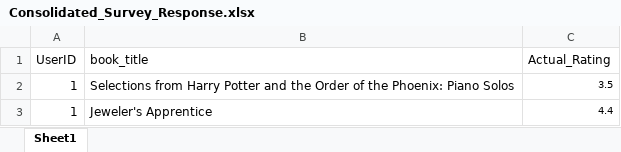
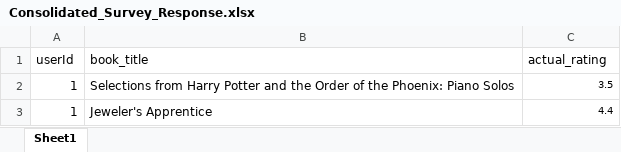
Before and after one commit to salihasjsu/cmpe257-CrossDomainRecommendation, an Excel workbook: Consolidated_Survey_Response.xlsx, sheet Sheet1, drawn as a sheet; only a part is shown; values as stored, in another font and other column widths than the file's, no borders; the diff names each change by its address in the sheet, - before the commit and + after, or states it on an @@ line.

```diff
--- a/Consolidated_Survey_Response.xlsx (sheet Sheet1)
+++ b/Consolidated_Survey_Response.xlsx (sheet Sheet1)
-A1: UserID
+A1: userId
-C1: Actual_Rating
+C1: actual_rating
```
Also changed, not shown: 4 other files.
